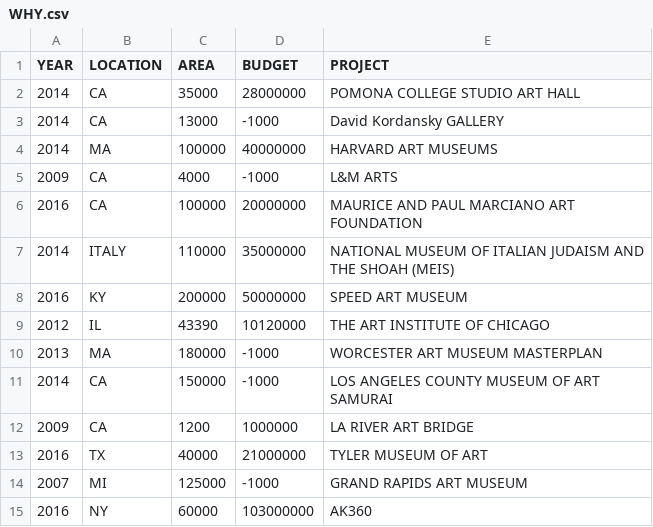
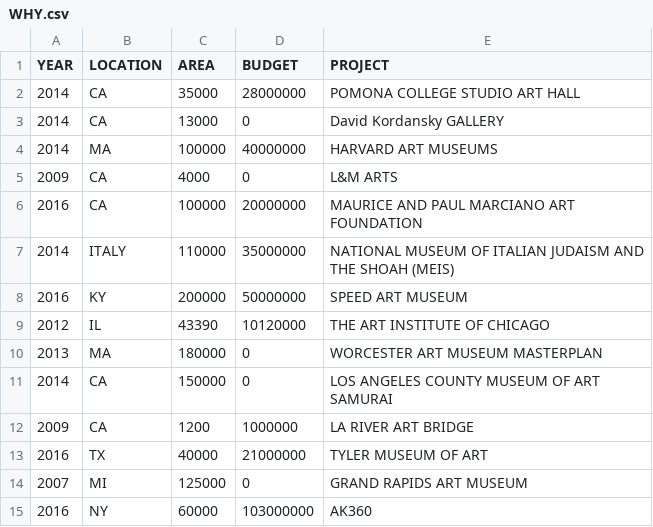
Before and after one commit to zhiweiliao/wHY, a CSV file: data/WHY.csv, drawn as a sheet.

Commit message:
Add files via upload

```diff
--- a/data/WHY.csv
+++ b/data/WHY.csv
@@ -2,5 +2,5 @@ YEAR,LOCATION,AREA,BUDGET,PROJECT
 2014,CA,35000,28000000,POMONA COLLEGE STUDIO ART HALL
-2014,CA,13000,-1000,David Kordansky GALLERY
+2014,CA,13000,0,David Kordansky GALLERY
 2014,MA,100000,40000000,HARVARD ART MUSEUMS
-2009,CA,4000,-1000,L&M ARTS
+2009,CA,4000,0,L&M ARTS
 2016,CA,100000,20000000,MAURICE AND PAUL MARCIANO ART FOUNDATION
@@ -9,7 +9,7 @@ YEAR,LOCATION,AREA,BUDGET,PROJECT
 2012,IL,43390,10120000,THE ART INSTITUTE OF CHICAGO
-2013,MA,180000,-1000,WORCESTER ART MUSEUM MASTERPLAN
-2014,CA,150000,-1000,LOS ANGELES COUNTY MUSEUM OF ART SAMURAI
+2013,MA,180000,0,WORCESTER ART MUSEUM MASTERPLAN
+2014,CA,150000,0,LOS ANGELES COUNTY MUSEUM OF ART SAMURAI
 2009,CA,1200,1000000,LA RIVER ART BRIDGE
 2016,TX,40000,21000000,TYLER MUSEUM OF ART
-2007,MI,125000,-1000,GRAND RAPIDS ART MUSEUM
+2007,MI,125000,0,GRAND RAPIDS ART MUSEUM
 2016,NY,60000,103000000,AK360
```
